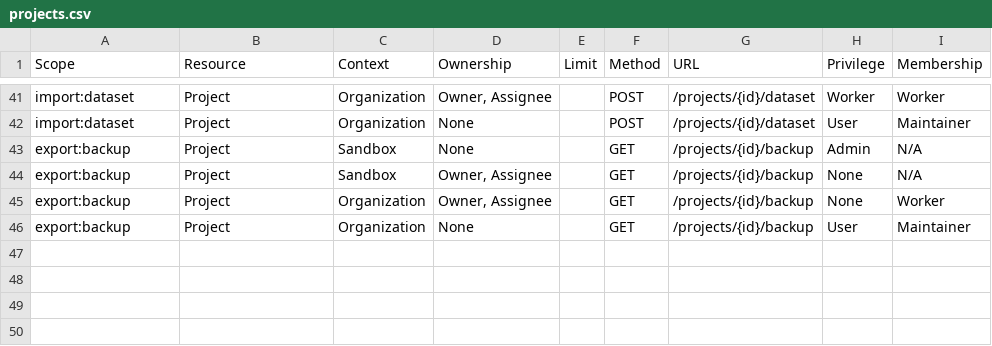
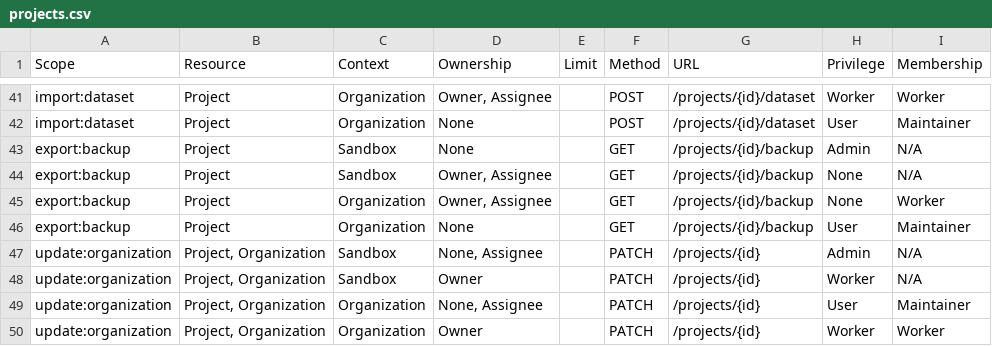
Before and after one commit to RIvance/cvat, a CSV file: cvat/apps/iam/rules/projects.csv, drawn as a sheet; only a part is shown, gaps mark what is left out; the diff names each change by its address in the sheet, - before the commit and + after, or states it on an @@ line.

```diff
--- a/cvat/apps/iam/rules/projects.csv
+++ b/cvat/apps/iam/rules/projects.csv
+row 47: update:organization | Project, Organization | Sandbox | None, Assignee |  | PATCH | /projects/{id} | Admin | N/A
+row 48: update:organization | Project, Organization | Sandbox | Owner |  | PATCH | /projects/{id} | Worker | N/A
+row 49: update:organization | Project, Organization | Organization | None, Assignee |  | PATCH | /projects/{id} | User | Maintainer
+row 50: update:organization | Project, Organization | Organization | Owner |  | PATCH | /projects/{id} | Worker | Worker
```
Also changed, not shown: cvat/apps/iam/rules/tasks.csv, 9 other files.
